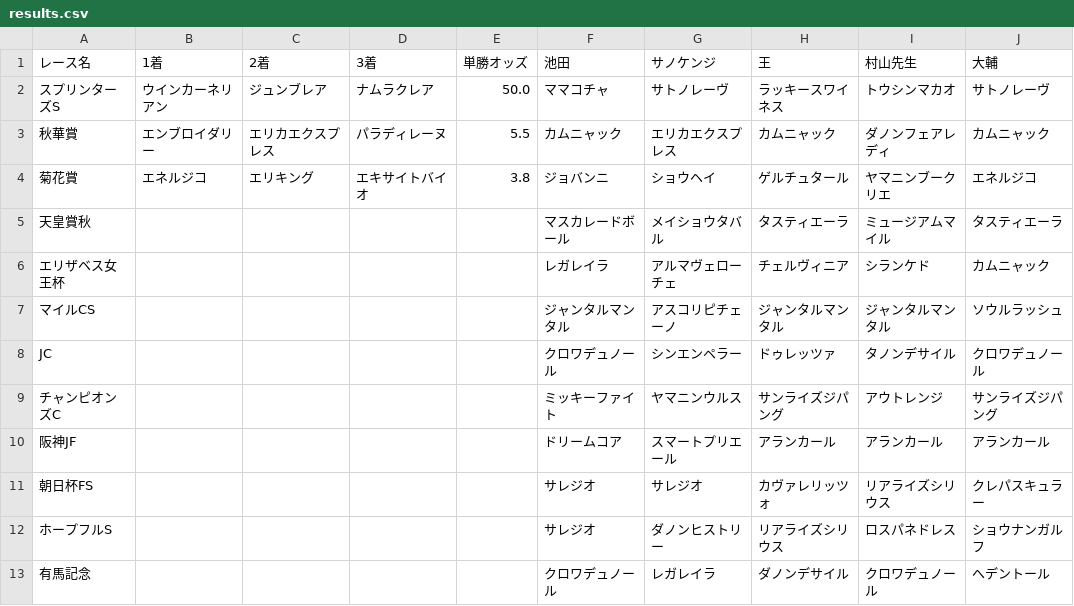
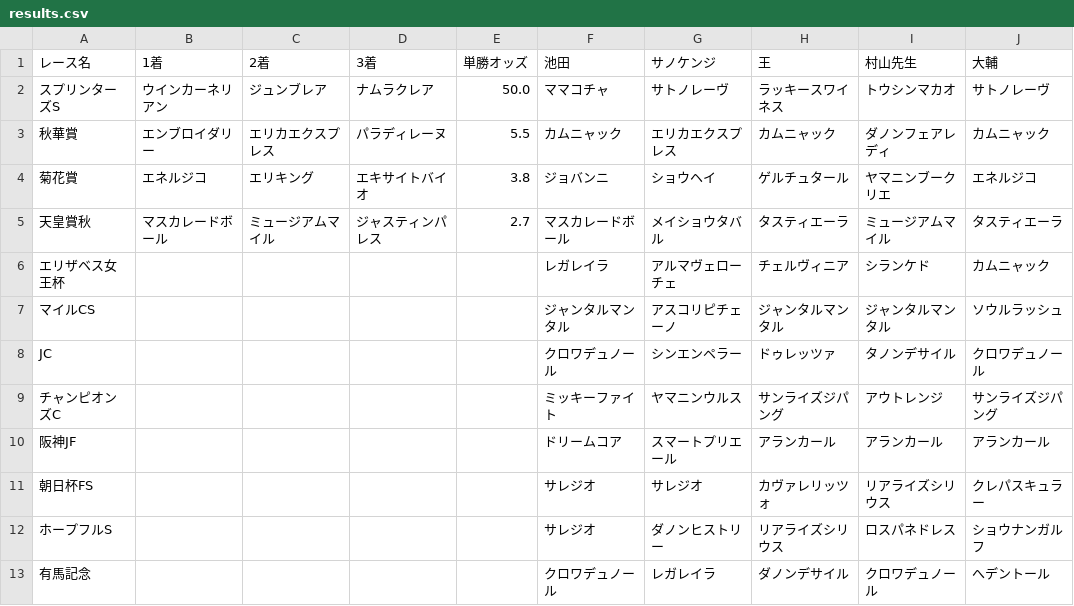
Before and after one commit to daisuke0508-san/jraautumn, a CSV file: data/results.csv, drawn as a sheet.

Commit message:
Update results for 天皇賞秋 with race details

```diff
--- a/data/results.csv
+++ b/data/results.csv
@@ -4,3 +4,3 @@
 菊花賞,エネルジコ,エリキング,エキサイトバイオ,3.8,ジョバンニ,ショウヘイ,ゲルチュタール,ヤマニンブークリエ,エネルジコ
-天皇賞秋,,,,,マスカレードボール,メイショウタバル,タスティエーラ,ミュージアムマイル,タスティエーラ
+天皇賞秋,マスカレードボール,ミュージアムマイル,ジャスティンパレス,2.7,マスカレードボール,メイショウタバル,タスティエーラ,ミュージアムマイル,タスティエーラ
 エリザベス女王杯,,,,,レガレイラ,アルマヴェローチェ,チェルヴィニア,シランケド,カムニャック
```
